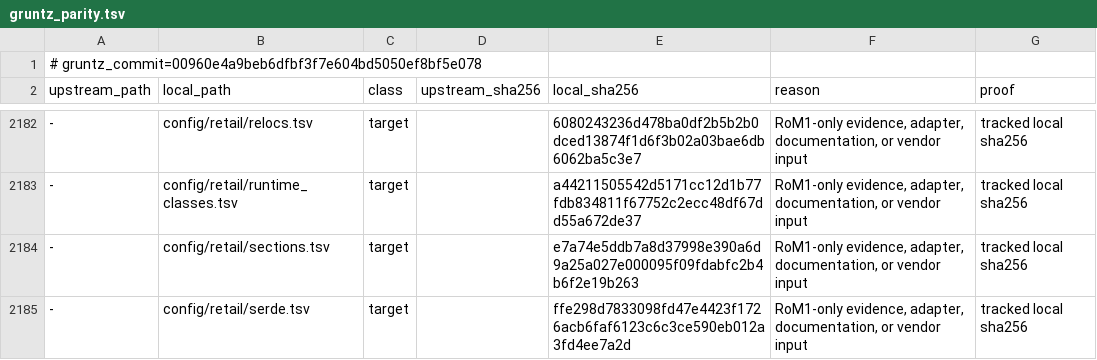
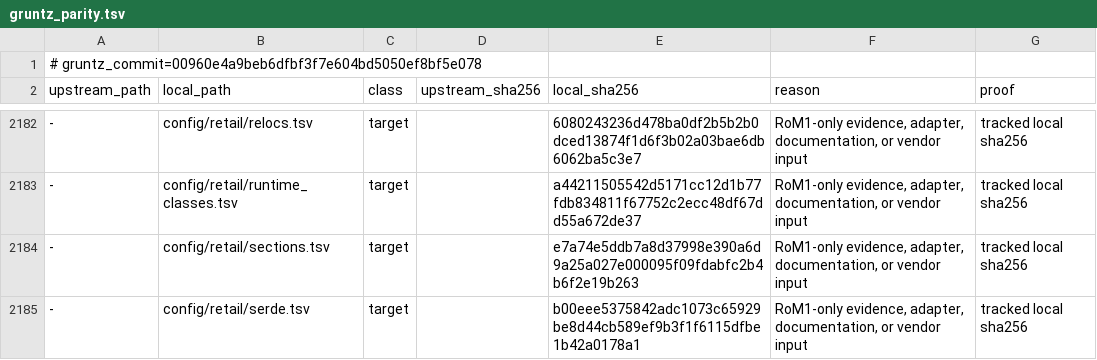
Before and after one commit to sushi-shi/rom1-decomp, a TSV file: config/gruntz_parity.tsv, drawn as a sheet; only a part is shown, gaps mark what is left out; the diff covers the shown part only; the diff names each change by its address in the sheet, - before the commit and + after, or states it on an @@ line.

```diff
--- a/config/gruntz_parity.tsv
+++ b/config/gruntz_parity.tsv
-E2185 (local_sha256): ffe298d7833098fd47e4423f1726acb6faf6123c6c3ce590eb012a3fd4ee7a2d
+E2185 (local_sha256): b00eee5375842adc1073c65929be8d44cb589ef9b3f1f6115dfbe1b42a0178a1
```
Also changed, not shown: 2 added rows and 6 edited cells elsewhere in this file, config/match_baseline.tsv, config/retail/serde.tsv, 6 other files.
